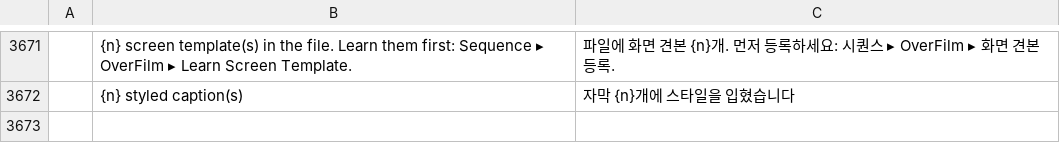
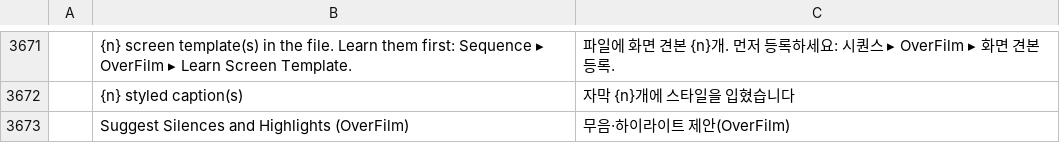
Before and after one commit to Dominicus0830/OverFilm, a TSV file: crates/ui-egui/src/i18n/ko.tsv, drawn as a sheet; only a part is shown, gaps mark what is left out.

```diff
--- a/crates/ui-egui/src/i18n/ko.tsv
+++ b/crates/ui-egui/src/i18n/ko.tsv
@@ -3672 +3672,2 @@
 	{n} styled caption(s)	자막 {n}개에 스타일을 입혔습니다
+	Suggest Silences and Highlights (OverFilm)	무음·하이라이트 제안(OverFilm)
```
Also changed, not shown: 12 other files.
